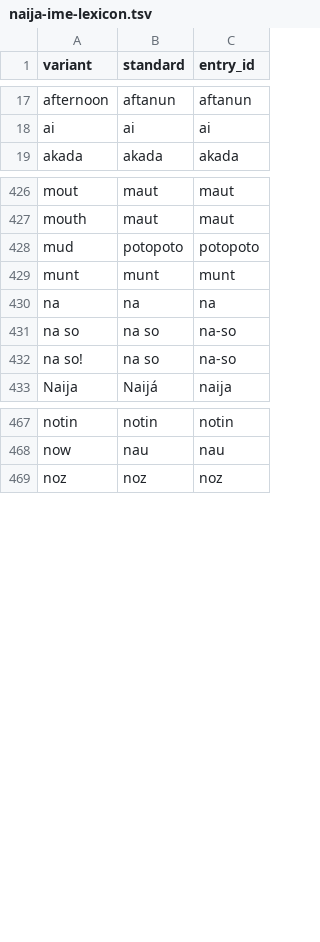
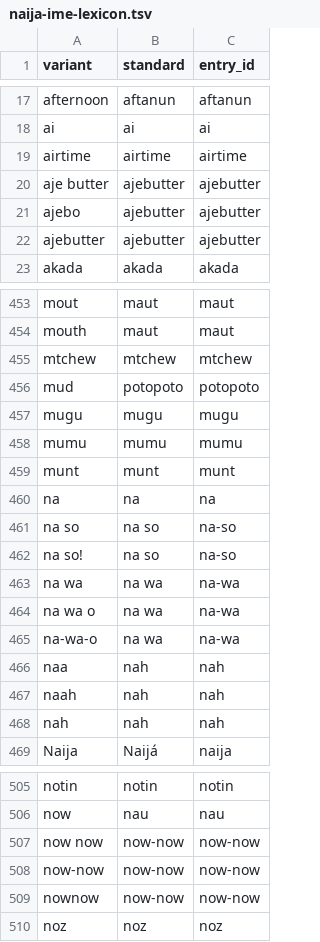
Before and after one commit to jay7ven-dev/naija-live-dictionary, a TSV file: data/ime/naija-ime-lexicon.tsv, drawn as a sheet; only a part is shown, gaps mark what is left out; the diff covers the shown part only.

Commit message:
Grow lexicon batch 4 and refresh IME/Keyman exports.
Add 30 curated core-gap entries (413 total), reindex lookup, regenerate wordlist, and sync manuscript counts.

```diff
--- a/data/ime/naija-ime-lexicon.tsv
+++ b/data/ime/naija-ime-lexicon.tsv
@@ -18,2 +18,6 @@ afternoon	aftanun	aftanun
 ai	ai	ai
+airtime	airtime	airtime
+aje butter	ajebutter	ajebutter
+ajebo	ajebutter	ajebutter
+ajebutter	ajebutter	ajebutter
 akada	akada	akada
@@ -427,3 +454,6 @@ mout	maut	maut
 mouth	maut	maut
+mtchew	mtchew	mtchew
 mud	potopoto	potopoto
+mugu	mugu	mugu
+mumu	mumu	mumu
 munt	munt	munt
@@ -432,2 +462,8 @@ na so	na so	na-so
 na so!	na so	na-so
+na wa	na wa	na-wa
+na wa o	na wa	na-wa
+na-wa-o	na wa	na-wa
+naa	nah	nah
+naah	nah	nah
+nah	nah	nah
 Naija	Naijá	naija
@@ -468,2 +506,5 @@ notin	notin	notin
 now	nau	nau
+now now	now-now	now-now
+now-now	now-now	now-now
+nownow	now-now	now-now
 noz	noz	noz
```
Also changed, not shown: 43 added rows elsewhere in this file, ime/keyman/naija_sno/naija_sno.wordlist.tsv, 7 other files.
